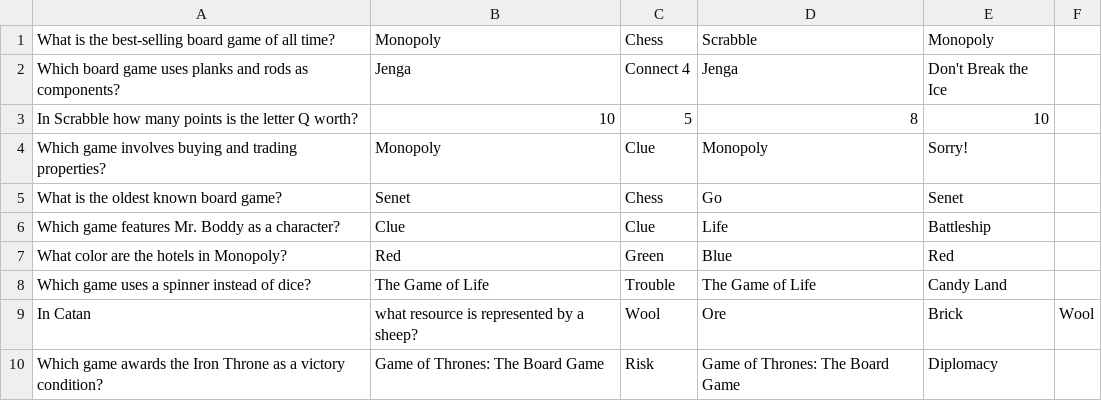
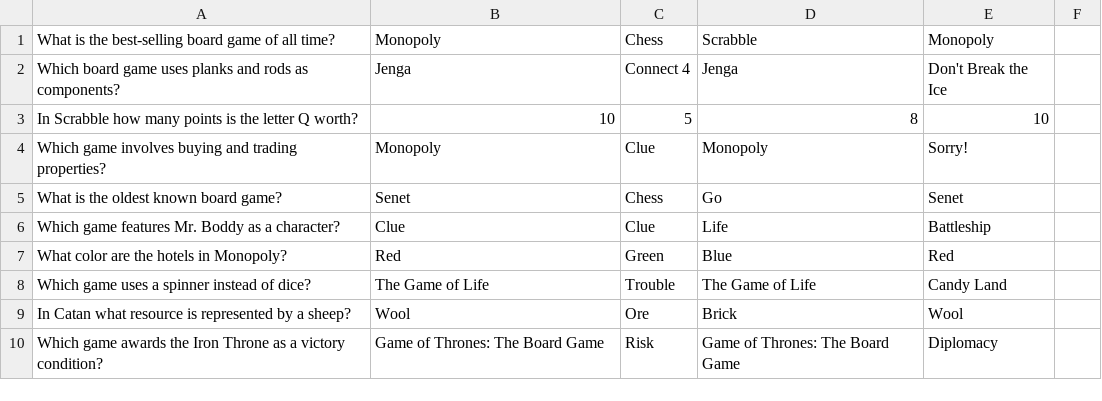
Before and after one commit to Kazaros7272/Blink-and-youll-miss-it, a CSV file: dataMCQ5.csv, drawn as a sheet.

Commit message:
Update dataMCQ5.csv

```diff
--- a/dataMCQ5.csv
+++ b/dataMCQ5.csv
@@ -8,3 +8,3 @@ What color are the hotels in Monopoly?,Red,Green,Blue,Red
 Which game uses a spinner instead of dice?,The Game of Life,Trouble,The Game of Life,Candy Land
-In Catan, what resource is represented by a sheep?,Wool,Ore,Brick,Wool
+In Catan what resource is represented by a sheep?,Wool,Ore,Brick,Wool
 Which game awards the Iron Throne as a victory condition?,Game of Thrones: The Board Game,Risk,Game of Thrones: The Board Game,Diplomacy
```
